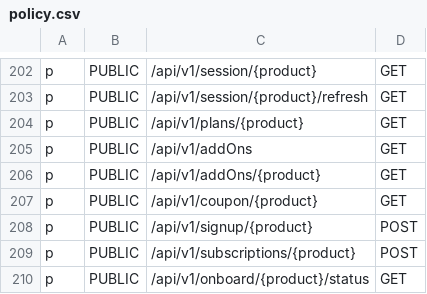
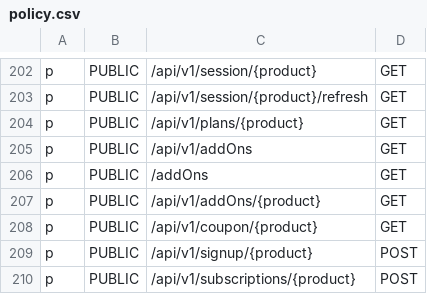
Before and after one commit to trishant-lab/complex-pr-batch-v1, a CSV file: app/core/pycasbin/policy.csv, drawn as a sheet; only a part is shown, gaps mark what is left out; the shorter side is filled out with more unchanged rows; the diff names each change by its address in the sheet, - before the commit and + after, or states it on an @@ line.

```diff
--- a/app/core/pycasbin/policy.csv
+++ b/app/core/pycasbin/policy.csv
+row 206: p | PUBLIC | /addOns | GET
```
Also changed, not shown: 1 other file.
